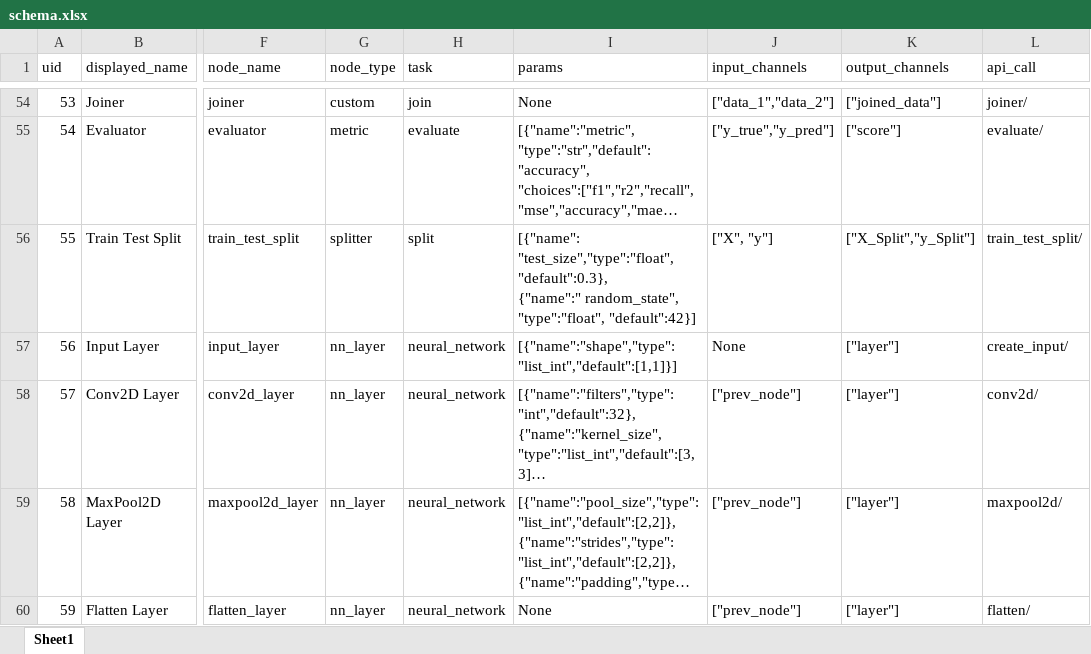
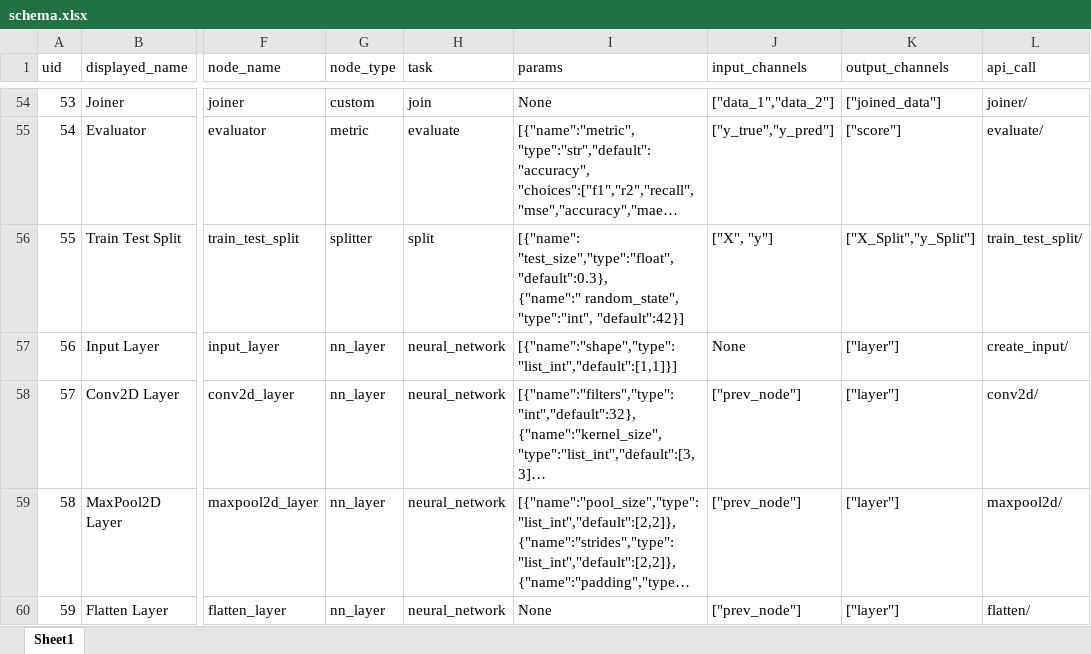
Before and after one commit to MoNafea01/AI-NO, an Excel workbook: project/core/schema.xlsx, sheet Sheet1, drawn as a sheet; only a part is shown, gaps mark what is left out; long unchanged cells end in …; values as stored, in another font and other column widths than the file's, no borders; the diff names each change by its address in the sheet, - before the commit and + after, or states it on an @@ line.

```diff
--- a/project/core/schema.xlsx (sheet Sheet1)
+++ b/project/core/schema.xlsx (sheet Sheet1)
-I56 (params): …{"name":" random_state", "type":"float", "default":42}]
+I56 (params): …{"name":" random_state", "type":"int", "default":42}]
```
Also changed, not shown: 1 other file.
